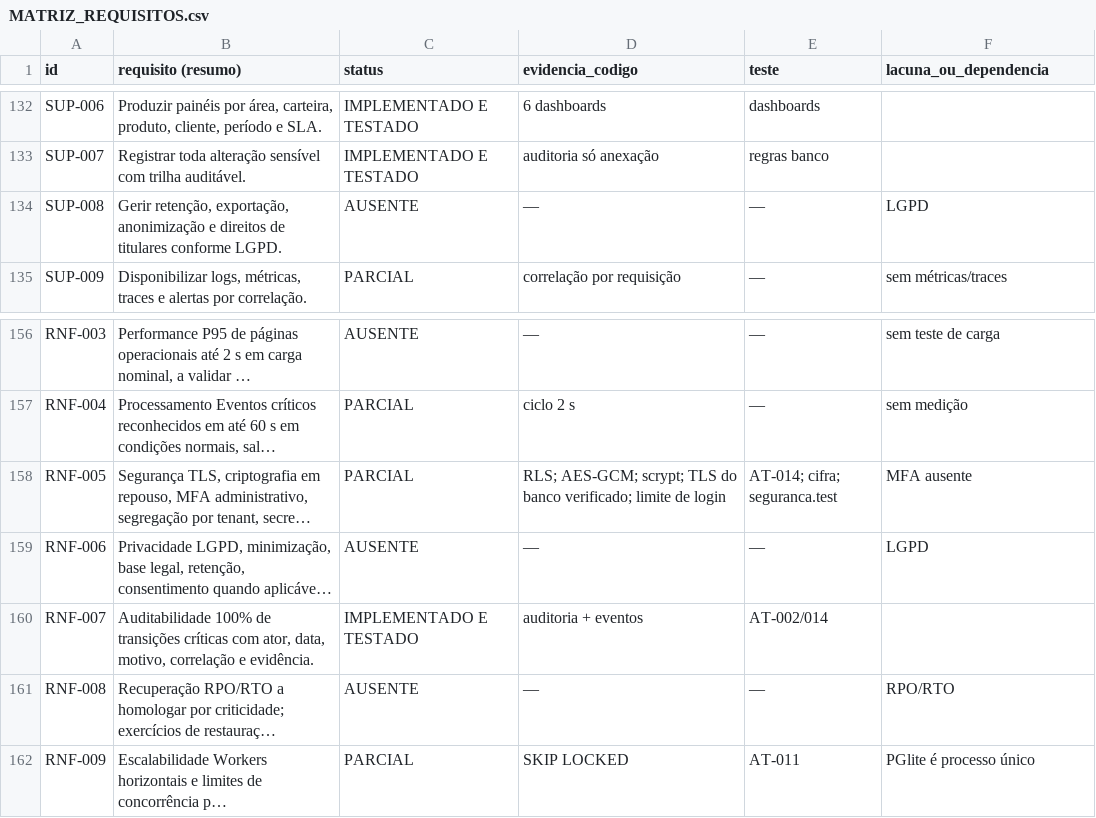
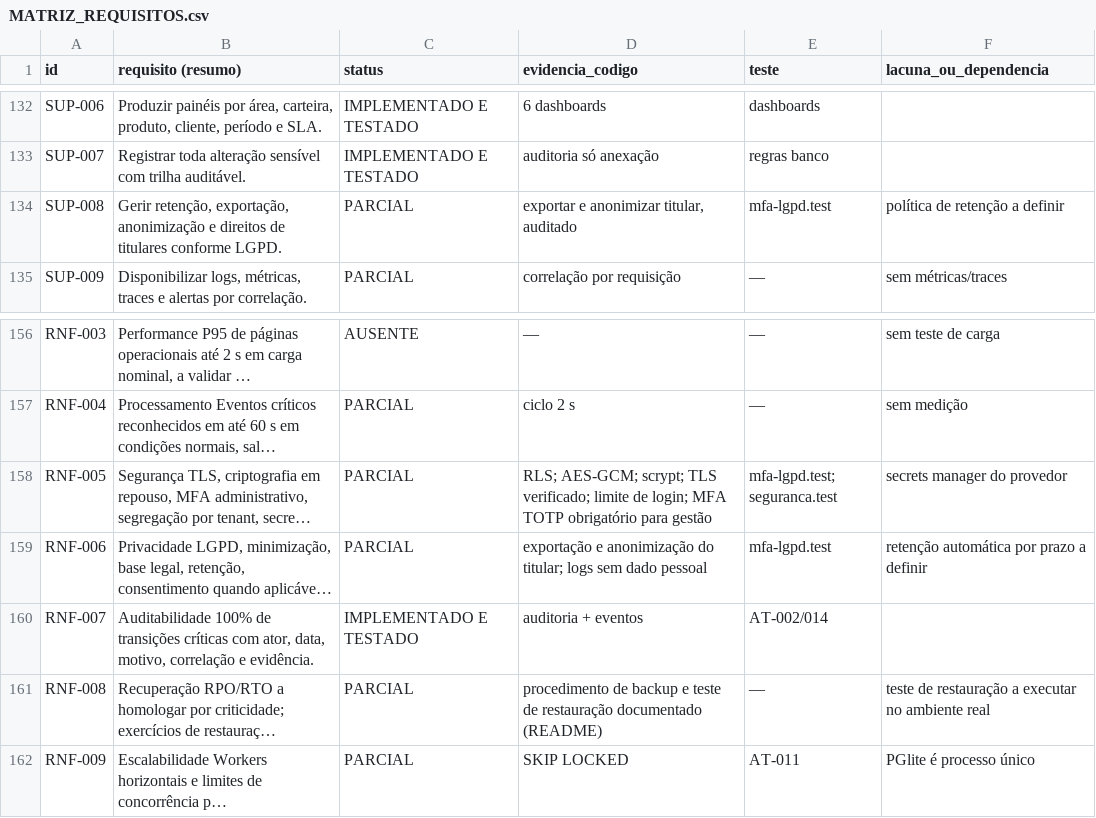
Before and after one commit to rodrigaomenezes/geral, a CSV file: brobot/sinapse/docs/auditoria/MATRIZ_REQUISITOS.csv, drawn as a sheet; only a part is shown, gaps mark what is left out; long unchanged cells end in …; the diff names each change by its address in the sheet, - before the commit and + after, or states it on an @@ line.

```diff
--- a/brobot/sinapse/docs/auditoria/MATRIZ_REQUISITOS.csv
+++ b/brobot/sinapse/docs/auditoria/MATRIZ_REQUISITOS.csv
-C134 (status): AUSENTE
+C134 (status): PARCIAL
-D134 (evidencia_codigo): —
+D134 (evidencia_codigo): exportar e anonimizar titular, auditado
-E134 (teste): —
+E134 (teste): mfa-lgpd.test
-F134 (lacuna_ou_dependencia): LGPD
+F134 (lacuna_ou_dependencia): política de retenção a definir
-D158 (evidencia_codigo): …scrypt; TLS do banco verificado; limite de login
+D158 (evidencia_codigo): …scrypt; TLS verificado; limite de login; MFA TOTP obrigatório para gestão
-E158 (teste): AT-014; cifra; seguranca.test
+E158 (teste): mfa-lgpd.test; seguranca.test
-F158 (lacuna_ou_dependencia): MFA ausente
+F158 (lacuna_ou_dependencia): secrets manager do provedor
-C159 (status): AUSENTE
+C159 (status): PARCIAL
-D159 (evidencia_codigo): —
+D159 (evidencia_codigo): exportação e anonimização do titular; logs sem dado pessoal
-E159 (teste): —
+E159 (teste): mfa-lgpd.test
-F159 (lacuna_ou_dependencia): LGPD
+F159 (lacuna_ou_dependencia): retenção automática por prazo a definir
-C161 (status): AUSENTE
+C161 (status): PARCIAL
-D161 (evidencia_codigo): —
+D161 (evidencia_codigo): procedimento de backup e teste de restauração documentado (README)
-F161 (lacuna_ou_dependencia): RPO/RTO
+F161 (lacuna_ou_dependencia): teste de restauração a executar no ambiente real
```
Also changed, not shown: 24 other files.
